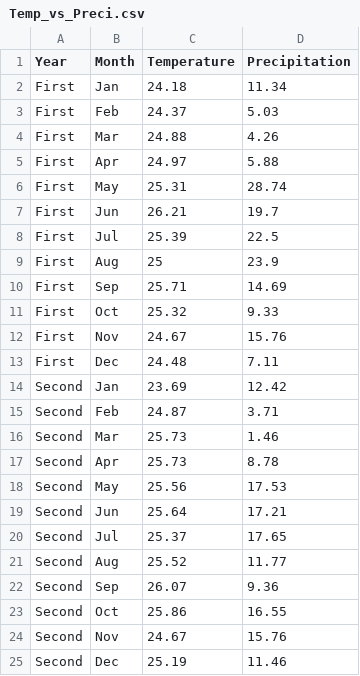
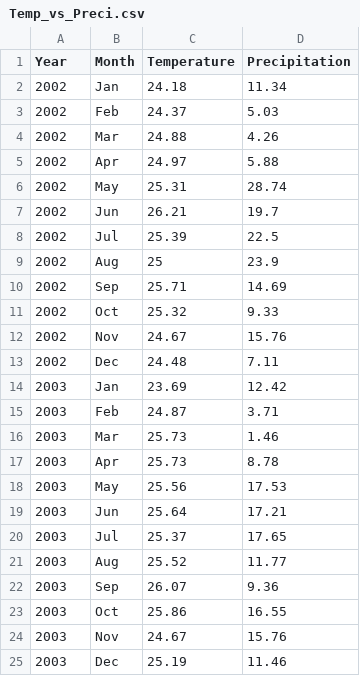
Before and after one commit to PEGutierrezF/mayfly_morphometry, a CSV file: Temp_vs_Preci.csv, drawn as a sheet.

Commit message:
Correlation Tem vs Precip

```diff
--- a/Temp_vs_Preci.csv
+++ b/Temp_vs_Preci.csv
@@ -1,25 +1,25 @@
 Year,Month,Temperature,Precipitation
-First,Jan,24.18,11.34
-First,Feb,24.37,5.03
-First,Mar,24.88,4.26
-First,Apr,24.97,5.88
-First,May,25.31,28.74
-First,Jun,26.21,19.7
-First,Jul,25.39,22.5
-First,Aug,25,23.9
-First,Sep,25.71,14.69
-First,Oct,25.32,9.33
-First,Nov,24.67,15.76
-First,Dec,24.48,7.11
-Second,Jan,23.69,12.42
-Second,Feb,24.87,3.71
-Second,Mar,25.73,1.46
-Second,Apr,25.73,8.78
-Second,May,25.56,17.53
-Second,Jun,25.64,17.21
-Second,Jul,25.37,17.65
-Second,Aug,25.52,11.77
-Second,Sep,26.07,9.36
-Second,Oct,25.86,16.55
-Second,Nov,24.67,15.76
-Second,Dec,25.19,11.46
+2002,Jan,24.18,11.34
+2002,Feb,24.37,5.03
+2002,Mar,24.88,4.26
+2002,Apr,24.97,5.88
+2002,May,25.31,28.74
+2002,Jun,26.21,19.7
+2002,Jul,25.39,22.5
+2002,Aug,25,23.9
+2002,Sep,25.71,14.69
+2002,Oct,25.32,9.33
+2002,Nov,24.67,15.76
+2002,Dec,24.48,7.11
+2003,Jan,23.69,12.42
+2003,Feb,24.87,3.71
+2003,Mar,25.73,1.46
+2003,Apr,25.73,8.78
+2003,May,25.56,17.53
+2003,Jun,25.64,17.21
+2003,Jul,25.37,17.65
+2003,Aug,25.52,11.77
+2003,Sep,26.07,9.36
+2003,Oct,25.86,16.55
+2003,Nov,24.67,15.76
+2003,Dec,25.19,11.46
```
Also changed, not shown: 1 other file.
